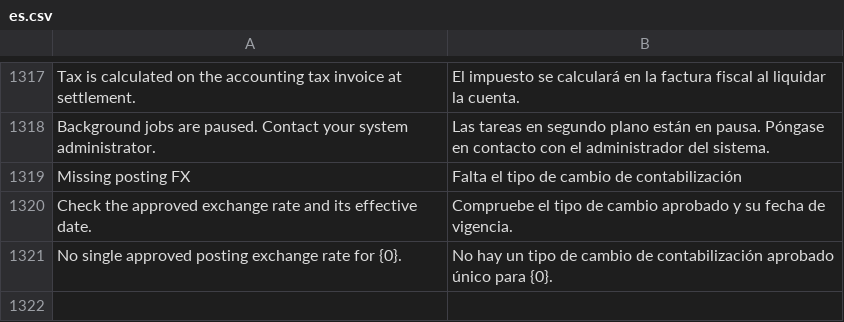
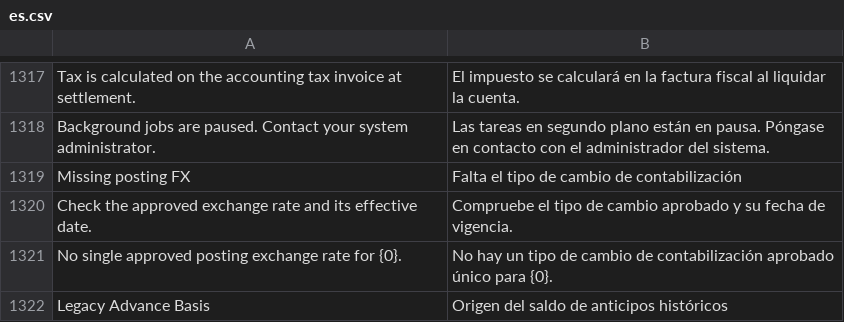
Before and after one commit to pmwanje2/kamra, a CSV file: kamra/translations/es.csv, drawn as a sheet; only a part is shown, gaps mark what is left out; the diff names each change by its address in the sheet, - before the commit and + after, or states it on an @@ line.

```diff
--- a/kamra/translations/es.csv
+++ b/kamra/translations/es.csv
+row 1322: Legacy Advance Basis | Origen del saldo de anticipos históricos
```
Also changed, not shown: kamra/translations/ar.csv, kamra/translations/fr.csv, 6 other files.
